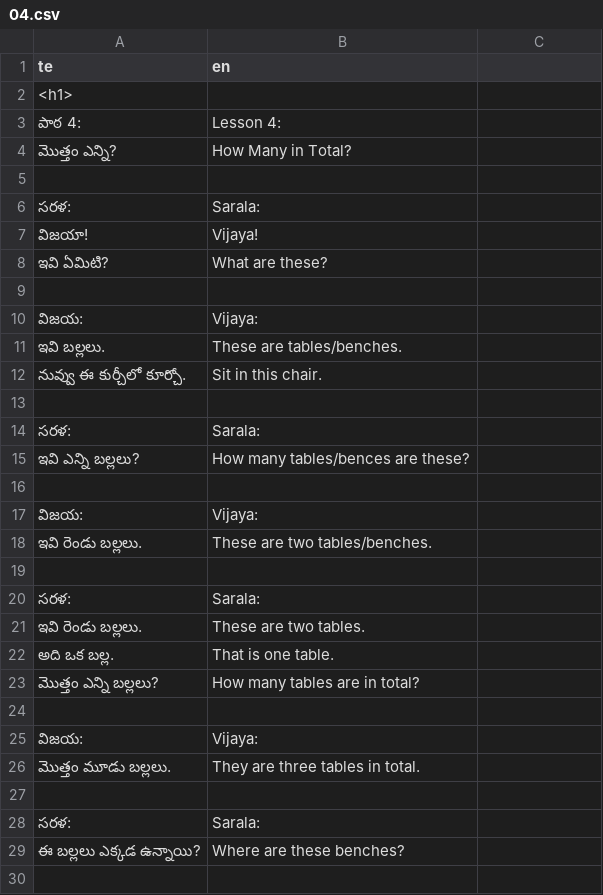
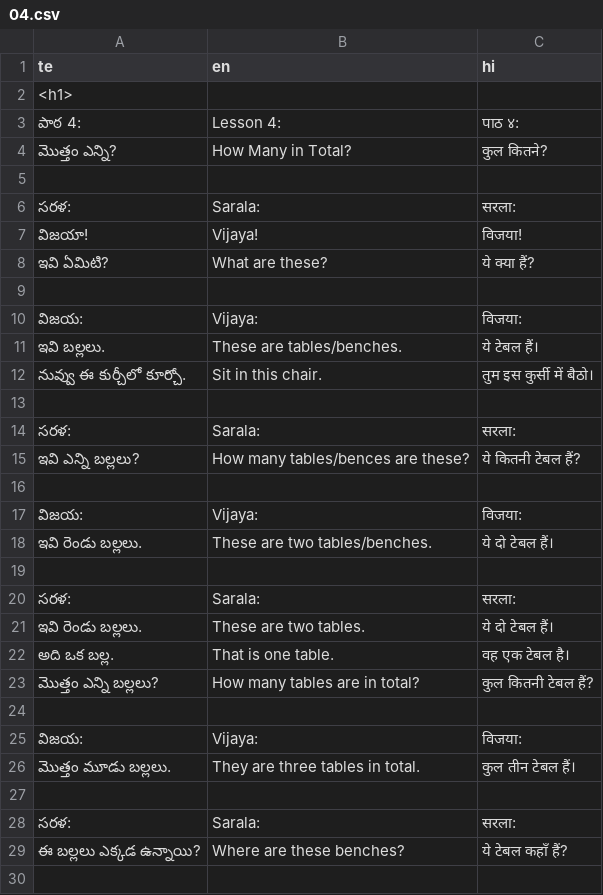
Before and after one commit to sharmaeklavya2/narrator-ws, a CSV file: articles/ict/04.csv, drawn as a sheet; only a part is shown; the diff covers the shown part only.

Commit message:
articles/ict: 03, 04, 38

```diff
--- a/articles/ict/04.csv
+++ b/articles/ict/04.csv
@@ -1,30 +1,30 @@
-te,en,
+te,en,hi
 <h1>,,
-పాఠ 4:,Lesson 4:,
-మొత్తం ఎన్ని?,How Many in Total?,
+పాఠ 4:,Lesson 4:,पाठ ४:
+మొత్తం ఎన్ని?,How Many in Total?,कुल कितने?
 ,,
-సరళ:,Sarala:,
-విజయా!,Vijaya!,
-ఇవి ఏమిటి?,What are these?,
+సరళ:,Sarala:,सरला:
+విజయా!,Vijaya!,विजया!
+ఇవి ఏమిటి?,What are these?,ये क्या हैं?
 ,,
-విజయ:,Vijaya:,
-ఇవి బల్లలు.,These are tables/benches.,
-నువ్వు ఈ కుర్చీలో కూర్చో.,Sit in this chair.,
+విజయ:,Vijaya:,विजया:
+ఇవి బల్లలు.,These are tables/benches.,ये टेबल हैं।
+నువ్వు ఈ కుర్చీలో కూర్చో.,Sit in this chair.,तुम इस कुर्सी में बैठो।
 ,,
-సరళ:,Sarala:,
-ఇవి ఎన్ని బల్లలు?,How many tables/bences are these?,
+సరళ:,Sarala:,सरला:
+ఇవి ఎన్ని బల్లలు?,How many tables/bences are these?,ये कितनी टेबल हैं?
 ,,
-విజయ:,Vijaya:,
-ఇవి రెండు బల్లలు.,These are two tables/benches.,
+విజయ:,Vijaya:,विजया:
+ఇవి రెండు బల్లలు.,These are two tables/benches.,ये दो टेबल हैं।
 ,,
-సరళ:,Sarala:,
-ఇవి రెండు బల్లలు.,These are two tables.,
-అది ఒక బల్ల.,That is one table.,
-మొత్తం ఎన్ని బల్లలు?,How many tables are in total?,
+సరళ:,Sarala:,सरला:
+ఇవి రెండు బల్లలు.,These are two tables.,ये दो टेबल हैं।
+అది ఒక బల్ల.,That is one table.,वह एक टेबल है।
+మొత్తం ఎన్ని బల్లలు?,How many tables are in total?,कुल कितनी टेबल हैं?
 ,,
-విజయ:,Vijaya:,
-మొత్తం మూడు బల్లలు.,They are three tables in total.,
+విజయ:,Vijaya:,विजया:
+మొత్తం మూడు బల్లలు.,They are three tables in total.,कुल तीन टेबल हैं।
 ,,
-సరళ:,Sarala:,
-ఈ బల్లలు ఎక్కడ ఉన్నాయి?,Where are these benches?,
+సరళ:,Sarala:,सरला:
+ఈ బల్లలు ఎక్కడ ఉన్నాయి?,Where are these benches?,ये टेबल कहाँ हैं?
 ,,
```
Also changed, not shown: 105 edited cells elsewhere in this file, articles/ict/03.csv, 2 other files.
